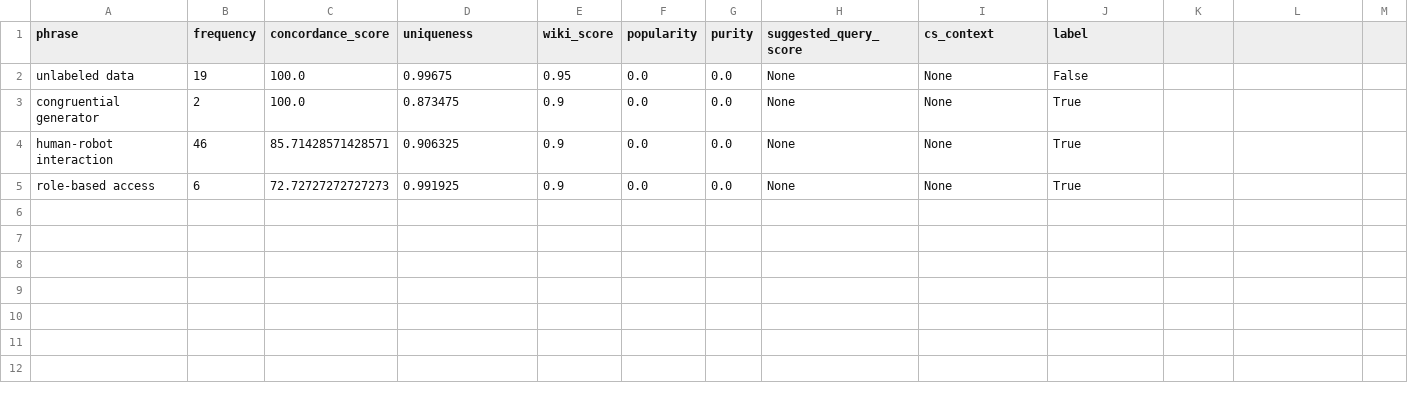
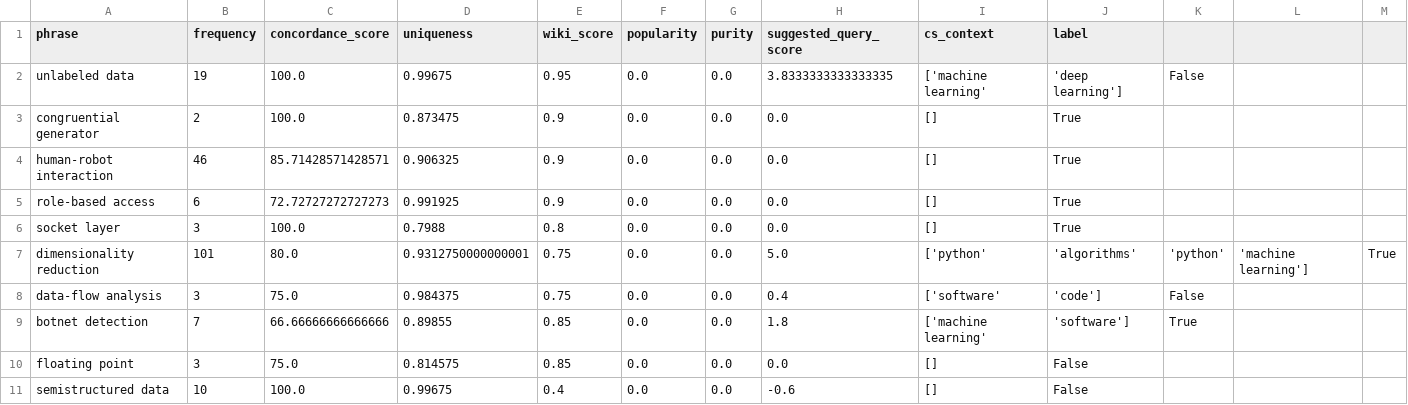
Before and after one commit to darthbatman/cs-phrase-classification, a CSV file: data/dataset.csv, drawn as a sheet.

Commit message:
getting context and suggested query scores

```diff
--- a/data/dataset.csv
+++ b/data/dataset.csv
@@ -1,5 +1,11 @@
 phrase,frequency,concordance_score,uniqueness,wiki_score,popularity,purity,suggested_query_score,cs_context,label
-unlabeled data,19,100.0,0.99675,0.95,0.0,0.0,None,None,False
-congruential generator,2,100.0,0.873475,0.9,0.0,0.0,None,None,True
-human-robot interaction,46,85.71428571428571,0.906325,0.9,0.0,0.0,None,None,True
-role-based access,6,72.72727272727273,0.991925,0.9,0.0,0.0,None,None,True
+unlabeled data,19,100.0,0.99675,0.95,0.0,0.0,3.8333333333333335,['machine learning', 'deep learning'],False
+congruential generator,2,100.0,0.873475,0.9,0.0,0.0,0.0,[],True
+human-robot interaction,46,85.71428571428571,0.906325,0.9,0.0,0.0,0.0,[],True
+role-based access,6,72.72727272727273,0.991925,0.9,0.0,0.0,0.0,[],True
+socket layer,3,100.0,0.7988,0.8,0.0,0.0,0.0,[],True
+dimensionality reduction,101,80.0,0.9312750000000001,0.75,0.0,0.0,5.0,['python', 'algorithms', 'python', 'machine learning'],True
+data-flow analysis,3,75.0,0.984375,0.75,0.0,0.0,0.4,['software', 'code'],False
+botnet detection,7,66.66666666666666,0.89855,0.85,0.0,0.0,1.8,['machine learning', 'software'],True
+floating point,3,75.0,0.814575,0.85,0.0,0.0,0.0,[],False
+semistructured data,10,100.0,0.99675,0.4,0.0,0.0,-0.6,[],False
```
Also changed, not shown: 1 other file.
